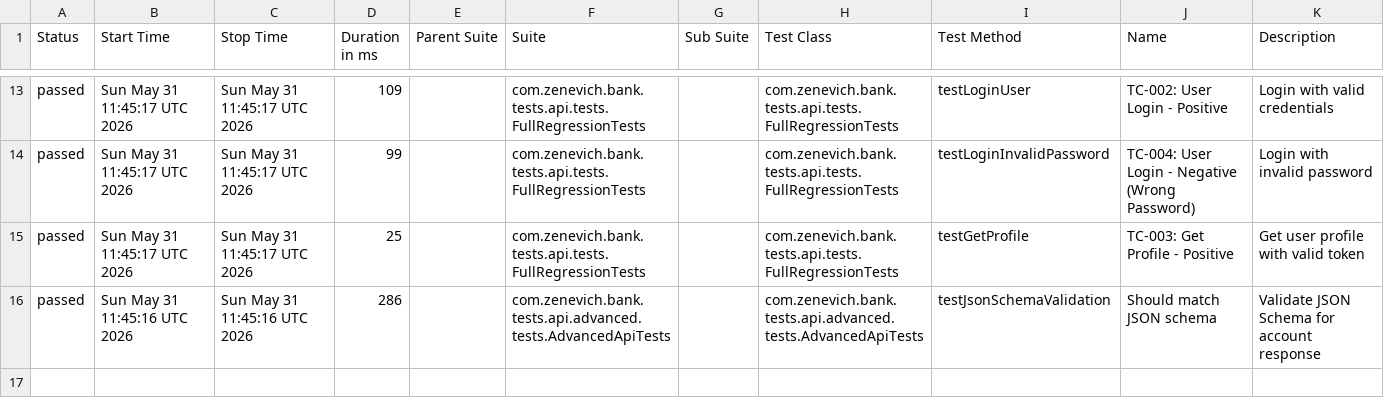
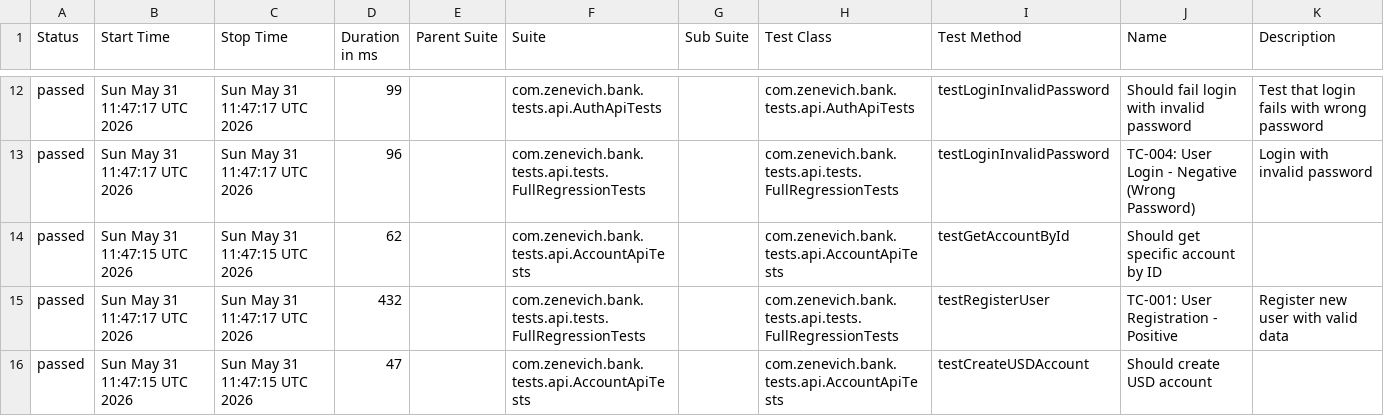
Before and after one commit to dexxrat/zenevich-bank, a CSV file: allure-report/data/suites.csv, drawn as a sheet; only a part is shown, gaps mark what is left out; the diff covers the shown part only.

```diff
--- a/allure-report/data/suites.csv
+++ b/allure-report/data/suites.csv
@@ -13,4 +12,5 @@
-"passed","Sun May 31 11:45:17 UTC 2026","Sun May 31 11:45:17 UTC 2026","109","","com.zenevich.bank.tests.api.tests.FullRegressionTests","","com.zenevich.bank.tests.api.tests.FullRegressionTests","testLoginUser","TC-002: User Login - Positive","Login with valid credentials"
-"passed","Sun May 31 11:45:17 UTC 2026","Sun May 31 11:45:17 UTC 2026","99","","com.zenevich.bank.tests.api.tests.FullRegressionTests","","com.zenevich.bank.tests.api.tests.FullRegressionTests","testLoginInvalidPassword","TC-004: User Login - Negative (Wrong Password)","Login with invalid password"
-"passed","Sun May 31 11:45:17 UTC 2026","Sun May 31 11:45:17 UTC 2026","25","","com.zenevich.bank.tests.api.tests.FullRegressionTests","","com.zenevich.bank.tests.api.tests.FullRegressionTests","testGetProfile","TC-003: Get Profile - Positive","Get user profile with valid token"
-"passed","Sun May 31 11:45:16 UTC 2026","Sun May 31 11:45:16 UTC 2026","286","","com.zenevich.bank.tests.api.advanced.tests.AdvancedApiTests","","com.zenevich.bank.tests.api.advanced.tests.AdvancedApiTests","testJsonSchemaValidation","Should match JSON schema","Validate JSON Schema for account response"
+"passed","Sun May 31 11:47:17 UTC 2026","Sun May 31 11:47:17 UTC 2026","99","","com.zenevich.bank.tests.api.AuthApiTests","","com.zenevich.bank.tests.api.AuthApiTests","testLoginInvalidPassword","Should fail login with invalid password","Test that login fails with wrong password"
+"passed","Sun May 31 11:47:17 UTC 2026","Sun May 31 11:47:17 UTC 2026","96","","com.zenevich.bank.tests.api.tests.FullRegressionTests","","com.zenevich.bank.tests.api.tests.FullRegressionTests","testLoginInvalidPassword","TC-004: User Login - Negative (Wrong Password)","Login with invalid password"
+"passed","Sun May 31 11:47:15 UTC 2026","Sun May 31 11:47:15 UTC 2026","62","","com.zenevich.bank.tests.api.AccountApiTests","","com.zenevich.bank.tests.api.AccountApiTests","testGetAccountById","Should get specific account by ID",""
+"passed","Sun May 31 11:47:17 UTC 2026","Sun May 31 11:47:17 UTC 2026","432","","com.zenevich.bank.tests.api.tests.FullRegressionTests","","com.zenevich.bank.tests.api.tests.FullRegressionTests","testRegisterUser","TC-001: User Registration - Positive","Register new user with valid data"
+"passed","Sun May 31 11:47:15 UTC 2026","Sun May 31 11:47:15 UTC 2026","47","","com.zenevich.bank.tests.api.AccountApiTests","","com.zenevich.bank.tests.api.AccountApiTests","testCreateUSDAccount","Should create USD account",""
```
Also changed, not shown: 1 added row, 2 removed rows and 52 edited cells elsewhere in this file, allure-report/data/behaviors.csv, 43 other files.
